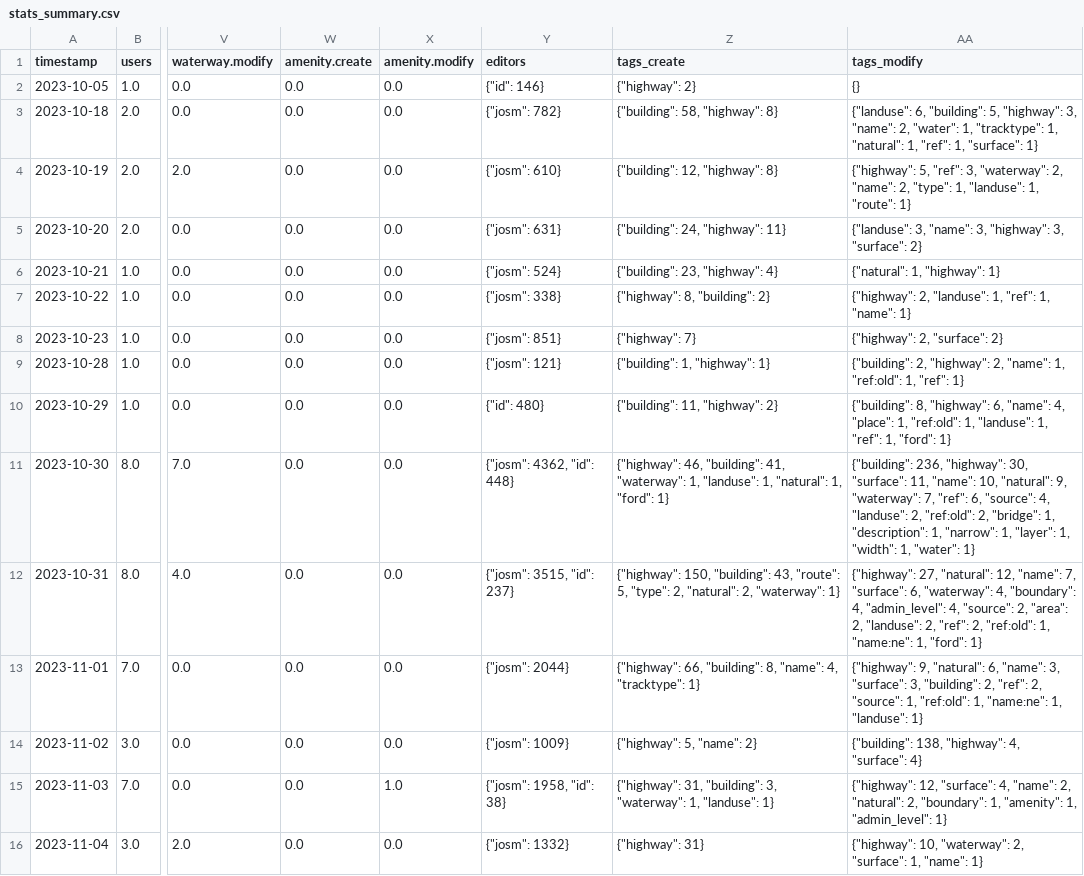
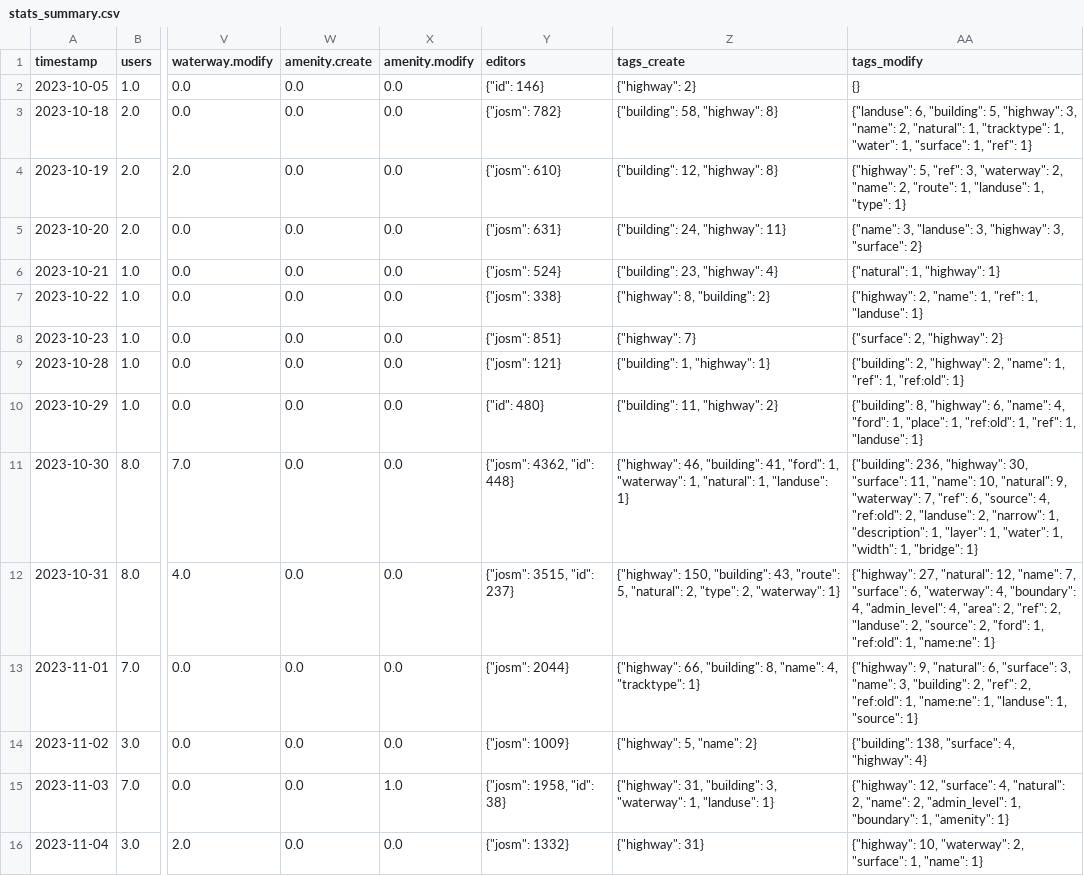
Before and after one commit to kshitij-raj-sharma/OSMSG-stats, a CSV file: stats/SNRMPNepal/Every2days/stats_summary.csv, drawn as a sheet; only a part is shown, gaps mark what is left out; the diff covers the shown part only; the diff names each change by its address in the sheet, - before the commit and + after, or states it on an @@ line.

```diff
--- a/stats/SNRMPNepal/Every2days/stats_summary.csv
+++ b/stats/SNRMPNepal/Every2days/stats_summary.csv
-AA3 (tags_modify): …"name": 2, "water": 1, "tracktype": 1, "natural": 1, "ref": 1, "surface": 1}
+AA3 (tags_modify): …"name": 2, "natural": 1, "tracktype": 1, "water": 1, "surface": 1, "ref": 1}
-AA4 (tags_modify): …"name": 2, "type": 1, "landuse": 1, "route": 1}
+AA4 (tags_modify): …"name": 2, "route": 1, "landuse": 1, "type": 1}
-AA5 (tags_modify): {"landuse": 3, "name": 3, "highway":…
+AA5 (tags_modify): {"name": 3, "landuse": 3, "highway":…
-AA7 (tags_modify): {"highway": 2, "landuse": 1, "ref": 1, "name": 1}
+AA7 (tags_modify): {"highway": 2, "name": 1, "ref": 1, "landuse": 1}
-AA8 (tags_modify): {"highway": 2, "surface": 2}
+AA8 (tags_modify): {"surface": 2, "highway": 2}
-AA9 (tags_modify): …"name": 1, "ref:old": 1, "ref": 1}
+AA9 (tags_modify): …"name": 1, "ref": 1, "ref:old": 1}
-AA10 (tags_modify): …"name": 4, "place": 1, "ref:old": 1, "landuse": 1, "ref": 1, "ford": 1}
+AA10 (tags_modify): …"name": 4, "ford": 1, "place": 1, "ref:old": 1, "ref": 1, "landuse": 1}
-Z11 (tags_create): …"building": 41, "waterway": 1, "landuse": 1, "natural": 1, "ford": 1}
+Z11 (tags_create): …"building": 41, "ford": 1, "waterway": 1, "natural": 1, "landuse": 1}
-AA11 (tags_modify): …"source": 4, "landuse": 2, "ref:old": 2, "bridge": 1, "description": 1, "narrow": 1, "layer": 1, "width": 1, "water": 1}
+AA11 (tags_modify): …"source": 4, "ref:old": 2, "landuse": 2, "narrow": 1, "description": 1, "layer": 1, "water": 1, "width": 1, "bridge": 1}
-Z12 (tags_create): …"route": 5, "type": 2, "natural": 2, "waterway":…
+Z12 (tags_create): …"route": 5, "natural": 2, "type": 2, "waterway":…
-AA12 (tags_modify): …"admin_level": 4, "source": 2, "area": 2, "landuse": 2, "ref": 2, "ref:old": 1, "name:ne": 1, "ford": 1}
+AA12 (tags_modify): …"admin_level": 4, "area": 2, "ref": 2, "landuse": 2, "source": 2, "ford": 1, "ref:old": 1, "name:ne": 1}
-AA13 (tags_modify): …"natural": 6, "name": 3, "surface": 3, "building": 2, "ref": 2, "source": 1, "ref:old": 1, "name:ne": 1, "landuse": 1}
+AA13 (tags_modify): …"natural": 6, "surface": 3, "name": 3, "building": 2, "ref": 2, "ref:old": 1, "name:ne": 1, "landuse": 1, "source": 1}
-AA14 (tags_modify): {"building": 138, "highway": 4, "surface": 4}
+AA14 (tags_modify): {"building": 138, "surface": 4, "highway": 4}
-AA15 (tags_modify): …"surface": 4, "name": 2, "natural": 2, "boundary": 1, "amenity": 1, "admin_level": 1}
+AA15 (tags_modify): …"surface": 4, "natural": 2, "name": 2, "admin_level": 1, "boundary": 1, "amenity": 1}
```
Also changed, not shown: 1 added row and 36 edited cells elsewhere in this file, stats/SNRMPNepal/Every2days/stats.csv, 7 other files.
